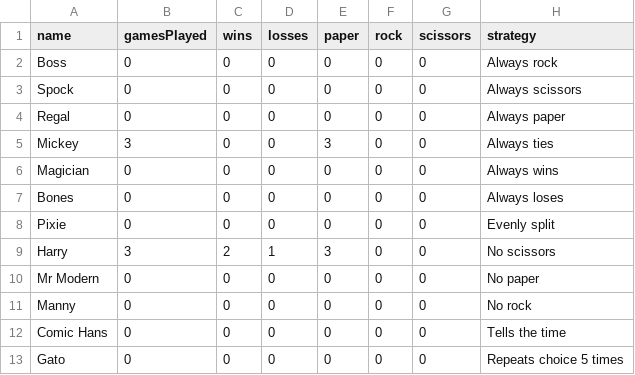
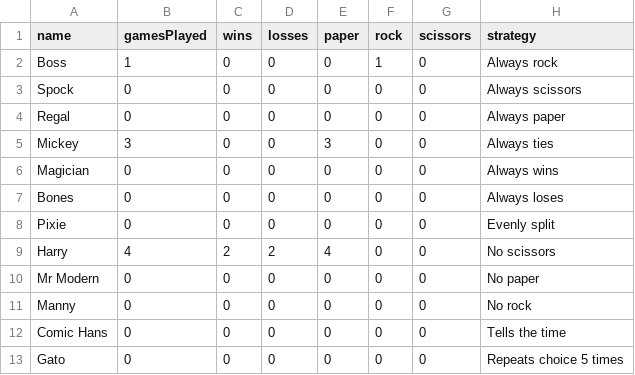
Before and after one commit to rifatislam19/prs-showdown, a CSV file: data/villains.csv, drawn as a sheet.

```diff
--- a/data/villains.csv
+++ b/data/villains.csv
@@ -1,3 +1,3 @@
 name,gamesPlayed,wins,losses,paper,rock,scissors,strategy
-Boss,0,0,0,0,0,0,Always rock
+Boss,1,0,0,0,1,0,Always rock
 Spock,0,0,0,0,0,0,Always scissors
@@ -8,3 +8,3 @@ Bones,0,0,0,0,0,0,Always loses
 Pixie,0,0,0,0,0,0,Evenly split
-Harry,3,2,1,3,0,0,No scissors
+Harry,4,2,2,4,0,0,No scissors
 Mr Modern,0,0,0,0,0,0,No paper
```
Also changed, not shown: data/users.csv, 3 other files.
